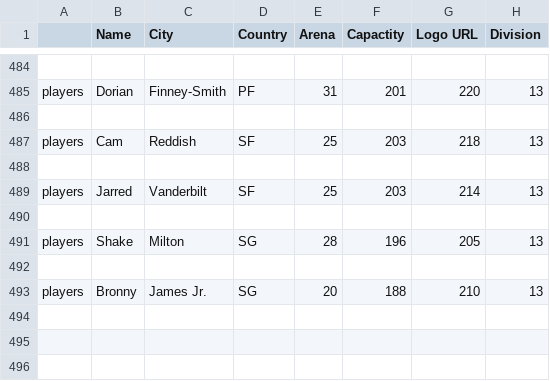
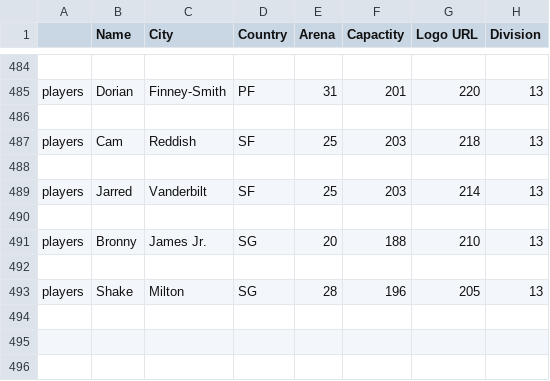
Before and after one commit to jamescalingo74/Gabriel.NBA2k25.1, a CSV file: Nba2025roster (6).csv, drawn as a sheet; only a part is shown, gaps mark what is left out; removed rows and columns are numbered as before the commit, all else as after; rows hold the shown columns only; the diff names each change by its address in the sheet, - before the commit and + after, or states it on an @@ line.

Commit message:
Update Nba2025roster (6).csv

```diff
--- a/Nba2025roster (6).csv
+++ b/Nba2025roster (6).csv
@@ row 493 moved to row 491: players @@
+row 492: (empty)
-row 492: (empty)
```
